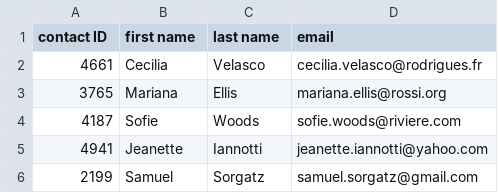
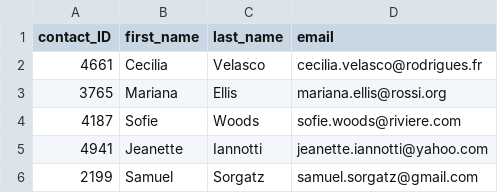
Before and after one commit to allison713/Crowdfunding_ETL, a CSV file: Resources/contacts.csv, drawn as a sheet; only a part is shown.

Commit message:
updated tables in database.

```diff
--- a/Resources/contacts.csv
+++ b/Resources/contacts.csv
@@ -1,2 +1,2 @@
-contact ID,first name,last name,email
+contact_ID,first_name,last_name,email
 4661,Cecilia,Velasco,cecilia.velasco@rodrigues.fr
```
Also changed, not shown: 2 other files.
